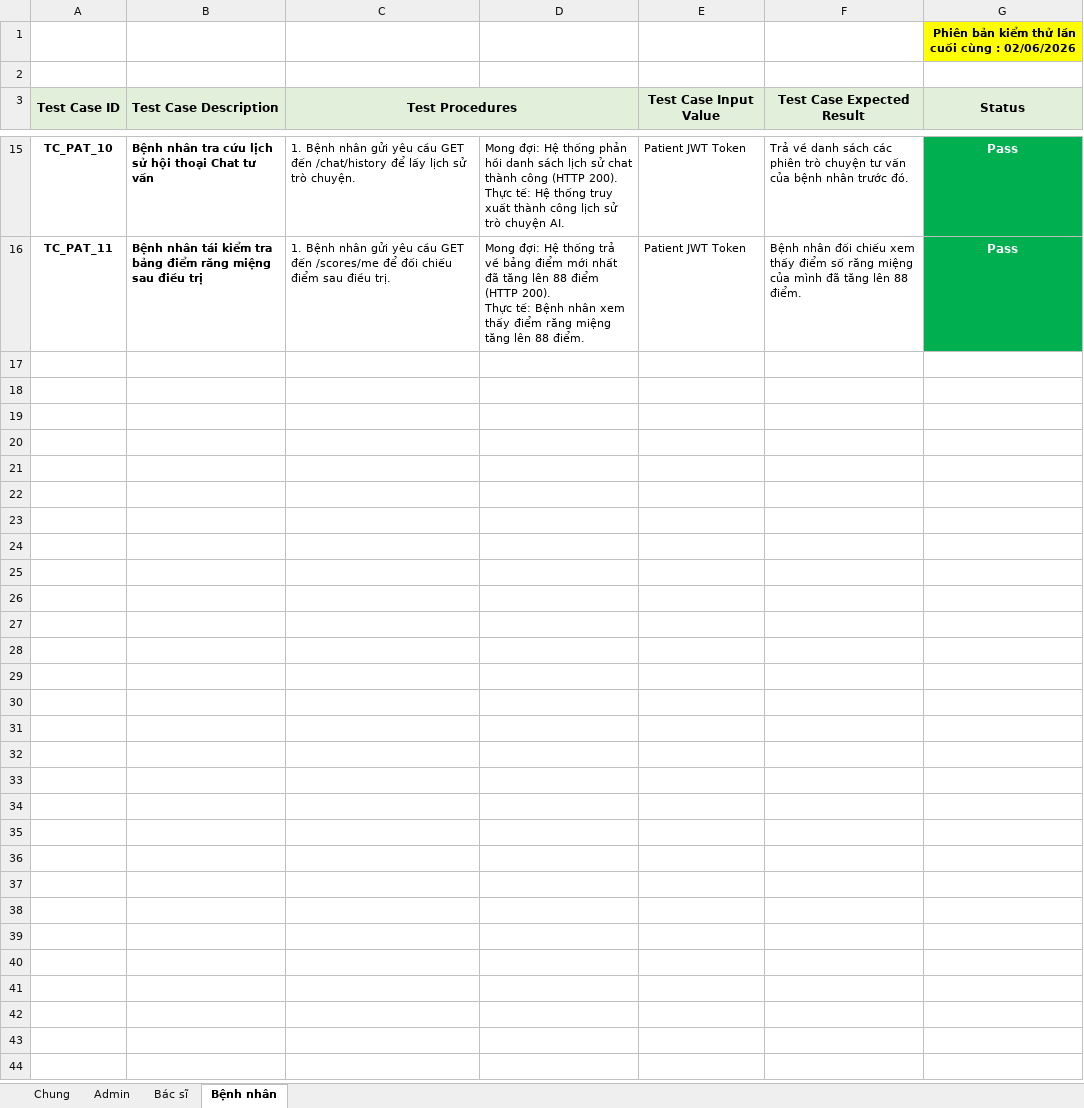
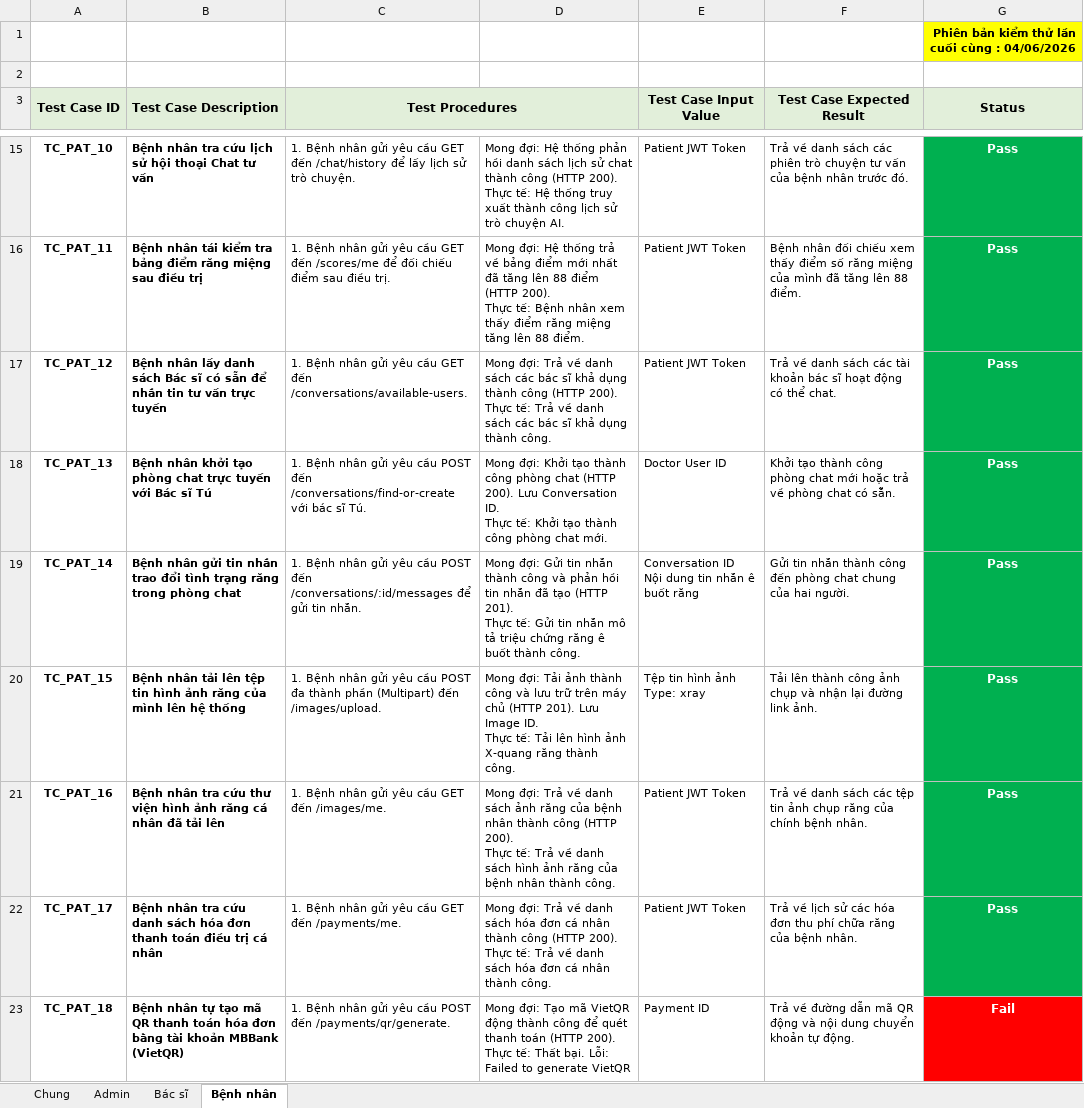
Before and after one commit to Huybip/do_an_lien_nganh, an Excel workbook: api_test_results.xlsx, sheet Bệnh nhân, drawn as a sheet; only a part is shown, gaps mark what is left out; values as stored, in another font and other column widths than the file's, no borders; ↵ is a line break in a cell; the diff names each change by its address in the sheet, - before the commit and + after, or states it on an @@ line.

```diff
--- a/api_test_results.xlsx (sheet Bệnh nhân)
+++ b/api_test_results.xlsx (sheet Bệnh nhân)
-G1 (Status): Phiên bản kiểm thử lần cuối cùng : 02/06/2026
+G1 (Status): Phiên bản kiểm thử lần cuối cùng : 04/06/2026
+row 17: TC_PAT_12 | Bệnh nhân lấy danh sách Bác sĩ có sẵn để nhắn tin tư vấn trực tuyến | 1. Bệnh nhân gửi yêu cầu GET đến /conversations/available-users. | Mong đợi: Trả về danh sách các bác sĩ khả dụng thành công (HTTP 200). ↵ Thực tế: Trả về danh sách các bác sĩ khả dụng thành công. | Patient JWT Token | Trả về danh sách các tài khoản bác sĩ hoạt động có thể chat. | Pass
+row 18: TC_PAT_13 | Bệnh nhân khởi tạo phòng chat trực tuyến với Bác sĩ Tú | 1. Bệnh nhân gửi yêu cầu POST đến /conversations/find-or-create với bác sĩ Tú. | Mong đợi: Khởi tạo thành công phòng chat (HTTP 200). Lưu Conversation ID. ↵ Thực tế: Khởi tạo thành công phòng chat mới. | Doctor User ID | Khởi tạo thành công phòng chat mới hoặc trả về phòng chat có sẵn. | Pass
+row 19: TC_PAT_14 | Bệnh nhân gửi tin nhắn trao đổi tình trạng răng trong phòng chat | 1. Bệnh nhân gửi yêu cầu POST đến /conversations/:id/messages để gửi tin nhắn. | Mong đợi: Gửi tin nhắn thành công và phản hồi tin nhắn đã tạo (HTTP 201). ↵ Thực tế: Gửi tin nhắn mô tả triệu chứng răng ê buốt thành công. | Conversation ID ↵ Nội dung tin nhắn ê buốt răng | Gửi tin nhắn thành công đến phòng chat chung của hai người. | Pass
+row 20: TC_PAT_15 | Bệnh nhân tải lên tệp tin hình ảnh răng của mình lên hệ thống | 1. Bệnh nhân gửi yêu cầu POST đa thành phần (Multipart) đến /images/upload. | Mong đợi: Tải ảnh thành công và lưu trữ trên máy chủ (HTTP 201). Lưu Image ID. ↵ Thực tế: Tải lên hình ảnh X-quang răng thành công. | Tệp tin hình ảnh ↵ Type: xray | Tải lên thành công ảnh chụp và nhận lại đường link ảnh. | Pass
+row 21: TC_PAT_16 | Bệnh nhân tra cứu thư viện hình ảnh răng cá nhân đã tải lên | 1. Bệnh nhân gửi yêu cầu GET đến /images/me. | Mong đợi: Trả về danh sách ảnh răng của bệnh nhân thành công (HTTP 200). ↵ Thực tế: Trả về danh sách hình ảnh răng của bệnh nhân thành công. | Patient JWT Token | Trả về danh sách các tệp tin ảnh chụp răng của chính bệnh nhân. | Pass
+row 22: TC_PAT_17 | Bệnh nhân tra cứu danh sách hóa đơn thanh toán điều trị cá nhân | 1. Bệnh nhân gửi yêu cầu GET đến /payments/me. | Mong đợi: Trả về danh sách hóa đơn cá nhân thành công (HTTP 200). ↵ Thực tế: Trả về danh sách hóa đơn cá nhân thành công. | Patient JWT Token | Trả về lịch sử các hóa đơn thu phí chữa răng của bệnh nhân. | Pass
+row 23: TC_PAT_18 | Bệnh nhân tự tạo mã QR thanh toán hóa đơn bằng tài khoản MBBank (VietQR) | 1. Bệnh nhân gửi yêu cầu POST đến /payments/qr/generate. | Mong đợi: Tạo mã VietQR động thành công để quét thanh toán (HTTP 200). ↵ Thực tế: Thất bại. Lỗi: Failed to generate VietQR | Payment ID | Trả về đường dẫn mã QR động và nội dung chuyển khoản tự động. | Fail
```
Also changed, not shown: sheet Bác sĩ, sheet Admin, sheet Chung, 2 other files.
